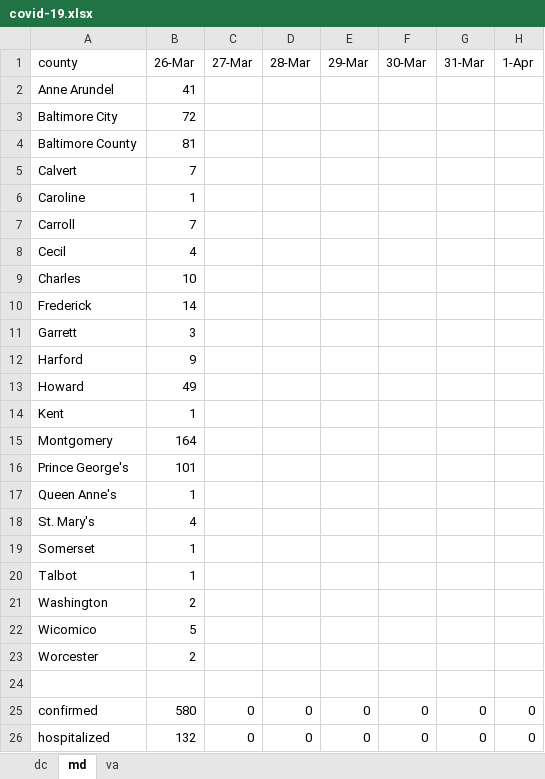
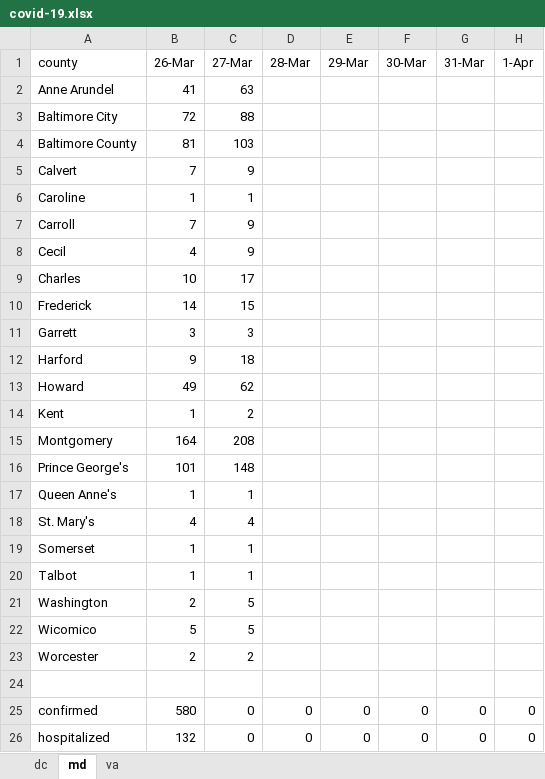
Before and after one commit to cobie8a/covid19-va-md-dc, an Excel workbook: covid-19.xlsx, sheet md, drawn as a sheet; only a part is shown; values as stored, in another font and other column widths than the file's, no borders; conditional formats and table styles not drawn; the diff names each change by its address in the sheet, - before the commit and + after, or states it on an @@ line.

```diff
--- a/covid-19.xlsx (sheet md)
+++ b/covid-19.xlsx (sheet md)
-C2 (27-Mar): (empty)
+C2 (27-Mar): 63
-C3 (27-Mar): (empty)
+C3 (27-Mar): 88
-C4 (27-Mar): (empty)
+C4 (27-Mar): 103
-C5 (27-Mar): (empty)
+C5 (27-Mar): 9
-C6 (27-Mar): (empty)
+C6 (27-Mar): 1
-C7:C8 (27-Mar): (empty)
+C7:C8 (27-Mar): 9
-C9 (27-Mar): (empty)
+C9 (27-Mar): 17
-C10 (27-Mar): (empty)
+C10 (27-Mar): 15
-C11 (27-Mar): (empty)
+C11 (27-Mar): 3
-C12 (27-Mar): (empty)
+C12 (27-Mar): 18
-C13 (27-Mar): (empty)
+C13 (27-Mar): 62
-C14 (27-Mar): (empty)
+C14 (27-Mar): 2
-C15 (27-Mar): (empty)
+C15 (27-Mar): 208
-C16 (27-Mar): (empty)
+C16 (27-Mar): 148
-C17 (27-Mar): (empty)
+C17 (27-Mar): 1
-C18 (27-Mar): (empty)
+C18 (27-Mar): 4
-C19:C20 (27-Mar): (empty)
+C19:C20 (27-Mar): 1
-C21:C22 (27-Mar): (empty)
+C21:C22 (27-Mar): 5
-C23 (27-Mar): (empty)
+C23 (27-Mar): 2
```
Also changed, not shown: sheet dc, sheet va, formulas that keep their value.
